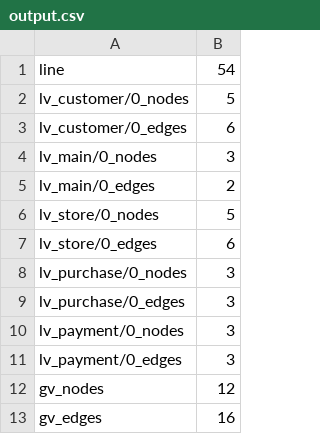
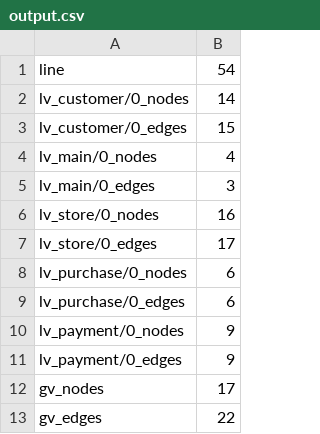
Before and after one commit to gabrielegenovese/chorer, a CSV file: examples/customer/output.csv, drawn as a sheet.

Commit message:
fix bug in table generation

```diff
--- a/examples/customer/output.csv
+++ b/examples/customer/output.csv
@@ -1,13 +1,13 @@
 line,54
-lv_customer/0_nodes,5
-lv_customer/0_edges,6
-lv_main/0_nodes,3
-lv_main/0_edges,2
-lv_store/0_nodes,5
-lv_store/0_edges,6
-lv_purchase/0_nodes,3
-lv_purchase/0_edges,3
-lv_payment/0_nodes,3
-lv_payment/0_edges,3
-gv_nodes,12
-gv_edges,16
+lv_customer/0_nodes,14
+lv_customer/0_edges,15
+lv_main/0_nodes,4
+lv_main/0_edges,3
+lv_store/0_nodes,16
+lv_store/0_edges,17
+lv_purchase/0_nodes,6
+lv_purchase/0_edges,6
+lv_payment/0_nodes,9
+lv_payment/0_edges,9
+gv_nodes,17
+gv_edges,22
```
Also changed, not shown: examples/cauder_suite/meViolation/output.csv, examples/cauder_suite/purchase/output.csv, 39 other files.
